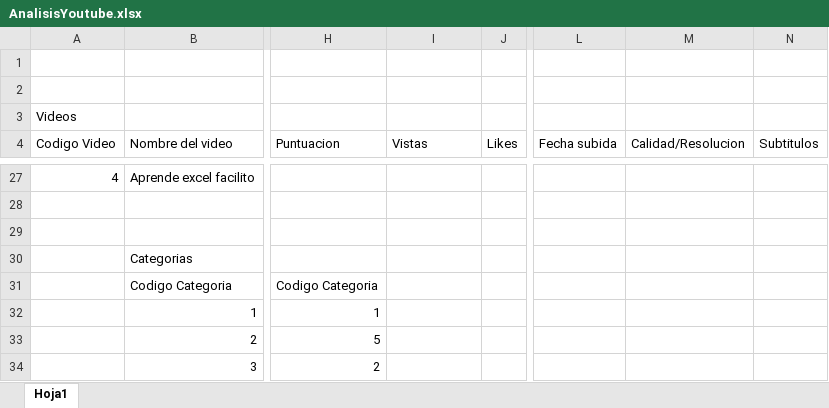
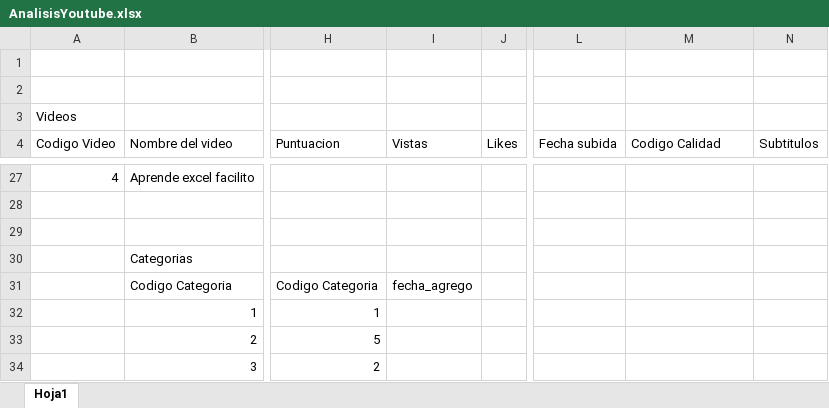
Before and after one commit to JasirCantillano/IS501-II2018, an Excel workbook: UnidadI/AnalisisYoutube.xlsx, sheet Hoja1, drawn as a sheet; only a part is shown, gaps mark what is left out; values as stored, in another font and other column widths than the file's, no borders; the diff names each change by its address in the sheet, - before the commit and + after, or states it on an @@ line.

```diff
--- a/UnidadI/AnalisisYoutube.xlsx (sheet Hoja1)
+++ b/UnidadI/AnalisisYoutube.xlsx (sheet Hoja1)
-M4: Calidad/Resolucion
+M4: Codigo Calidad
-I31 (Vistas): (empty)
+I31 (Vistas): fecha_agrego
```
Also changed, not shown: 2 other files.
